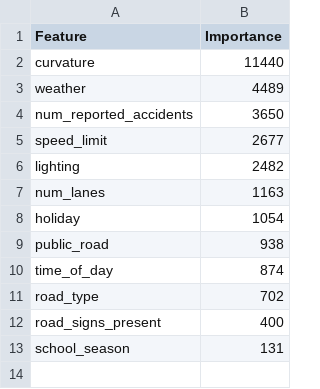
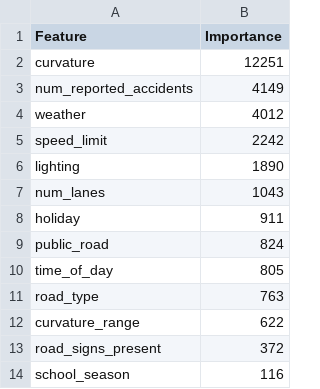
Before and after one commit to otaku-bowei/machine-learning, a CSV file: examples/s5e10/nn/feature_importance.csv, drawn as a sheet.

Commit message:
#comment s5e1-example

```diff
--- a/examples/s5e10/nn/feature_importance.csv
+++ b/examples/s5e10/nn/feature_importance.csv
@@ -1,13 +1,14 @@
 Feature,Importance
-curvature,11440
-weather,4489
-num_reported_accidents,3650
-speed_limit,2677
-lighting,2482
-num_lanes,1163
-holiday,1054
-public_road,938
-time_of_day,874
-road_type,702
-road_signs_present,400
-school_season,131
+curvature,12251
+num_reported_accidents,4149
+weather,4012
+speed_limit,2242
+lighting,1890
+num_lanes,1043
+holiday,911
+public_road,824
+time_of_day,805
+road_type,763
+curvature_range,622
+road_signs_present,372
+school_season,116
```
Also changed, not shown: 43 other files.
